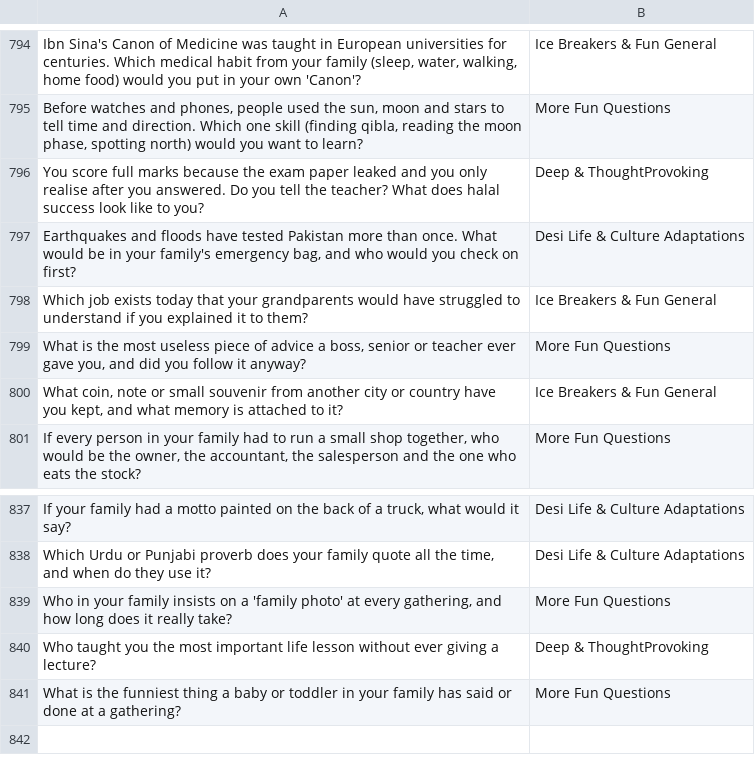
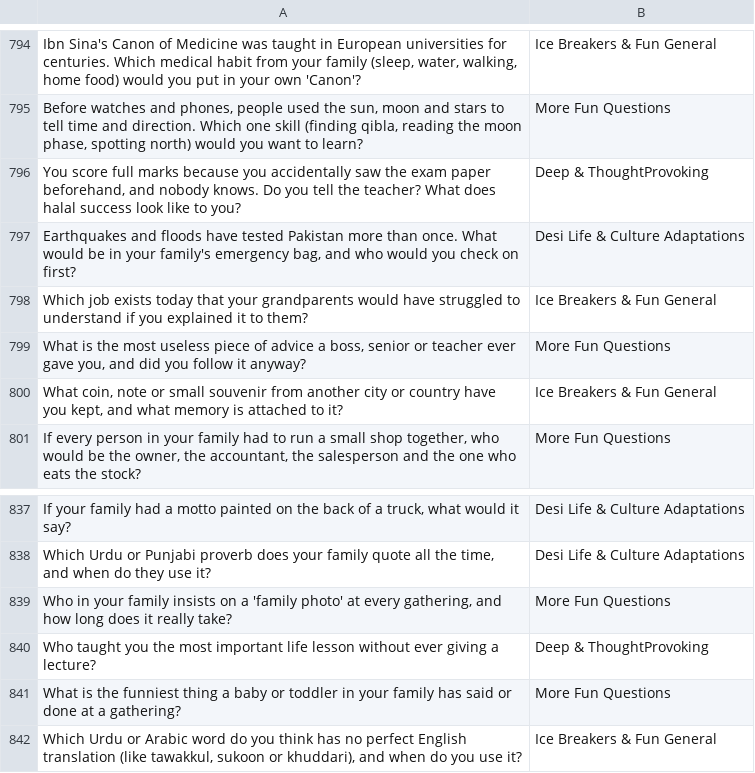
Before and after one commit to theshabab/jorbox, a CSV file: data/seed/data/game16.csv, drawn as a sheet; only a part is shown, gaps mark what is left out; the diff names each change by its address in the sheet, - before the commit and + after, or states it on an @@ line.

```diff
--- a/data/seed/data/game16.csv
+++ b/data/seed/data/game16.csv
-A796: …marks because the exam paper leaked and you only realise after you answered. Do you…
+A796: …marks because you accidentally saw the exam paper beforehand, and nobody knows. Do you…
+row 842: Which Urdu or Arabic word do you think has no perfect English translation (like tawakkul, sukoon or khuddari), and when do you use it? | Ice Breakers & Fun General
```
Also changed, not shown: data/seed/data/game10.csv, data/seed/data/game13.csv, 5 other files.
